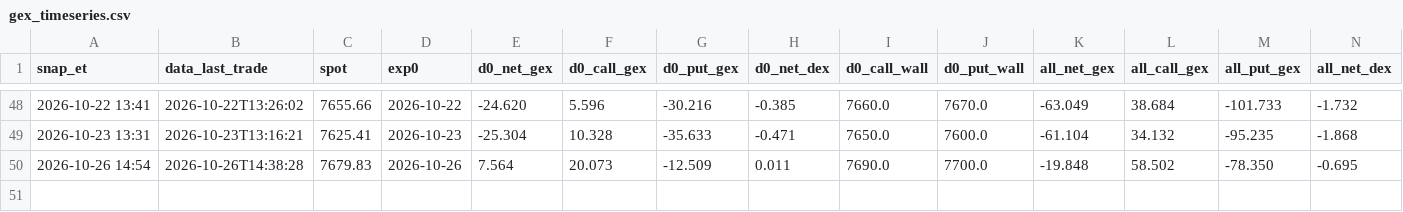
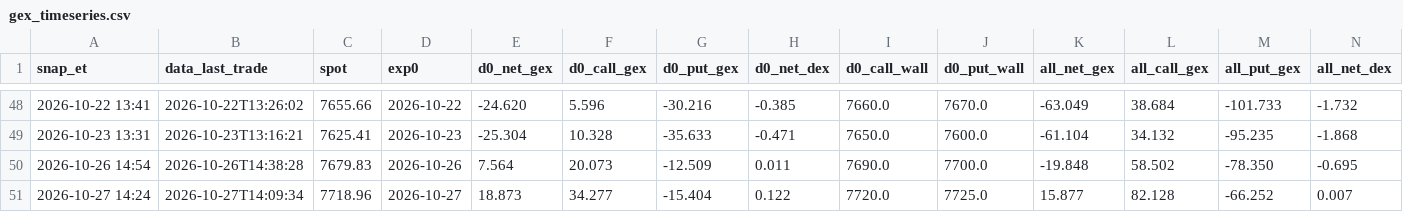
Before and after one commit to nattobbm/options-snapshot, a CSV file: data/intraday/gex_timeseries.csv, drawn as a sheet; only a part is shown, gaps mark what is left out; rows hold the shown columns only; the diff names each change by its address in the sheet, - before the commit and + after, or states it on an @@ line.

```diff
--- a/data/intraday/gex_timeseries.csv
+++ b/data/intraday/gex_timeseries.csv
+row 51: 2026-10-27 14:24 | 2026-10-27T14:09:34 | 7718.96 | 2026-10-27 | 18.873 | 34.277 | -15.404 | 0.122 | 7720.0 | 7725.0 | 15.877 | 82.128 | -66.252 | 0.007
```
Also changed, not shown: 1 other file.
